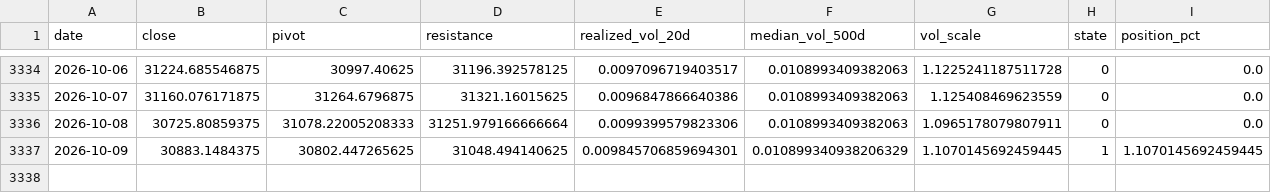
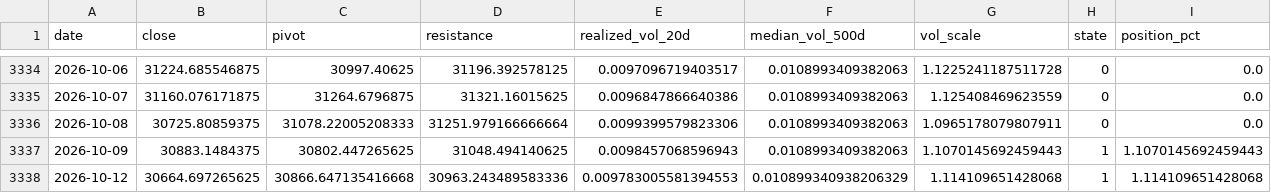
Before and after one commit to kenjtradez/nas100-pivot-signal, a CSV file: nas100_signal_log.csv, drawn as a sheet; only a part is shown, gaps mark what is left out.

```diff
--- a/nas100_signal_log.csv
+++ b/nas100_signal_log.csv
@@ -3336,2 +3336,3 @@ date,close,pivot,resistance,realized_vol_20d,median_vol_500d,vol_scale,state,pos
 2026-10-08,30725.80859375,31078.22005208333,31251.979166666664,0.0099399579823306,0.0108993409382063,1.0965178079807911,0,0.0
-2026-10-09,30883.1484375,30802.447265625,31048.494140625,0.009845706859694301,0.010899340938206329,1.1070145692459445,1,1.1070145692459445
+2026-10-09,30883.1484375,30802.447265625,31048.494140625,0.0098457068596943,0.0108993409382063,1.1070145692459443,1,1.1070145692459443
+2026-10-12,30664.697265625,30866.647135416668,30963.243489583336,0.009783005581394553,0.010899340938206329,1.114109651428068,1,1.114109651428068
```
